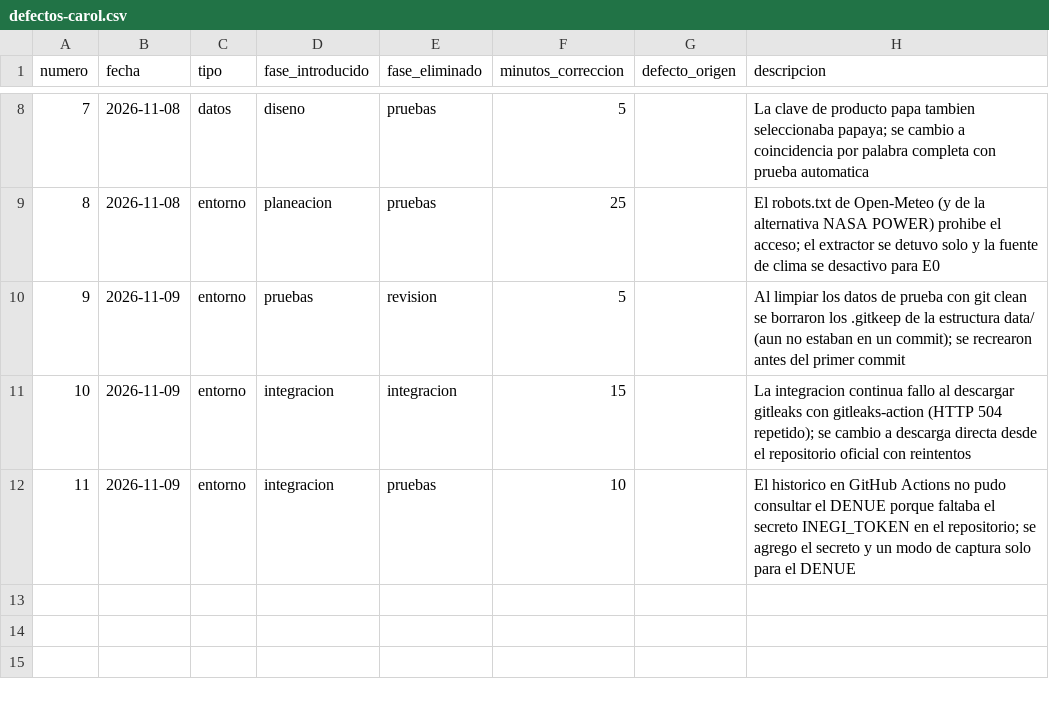
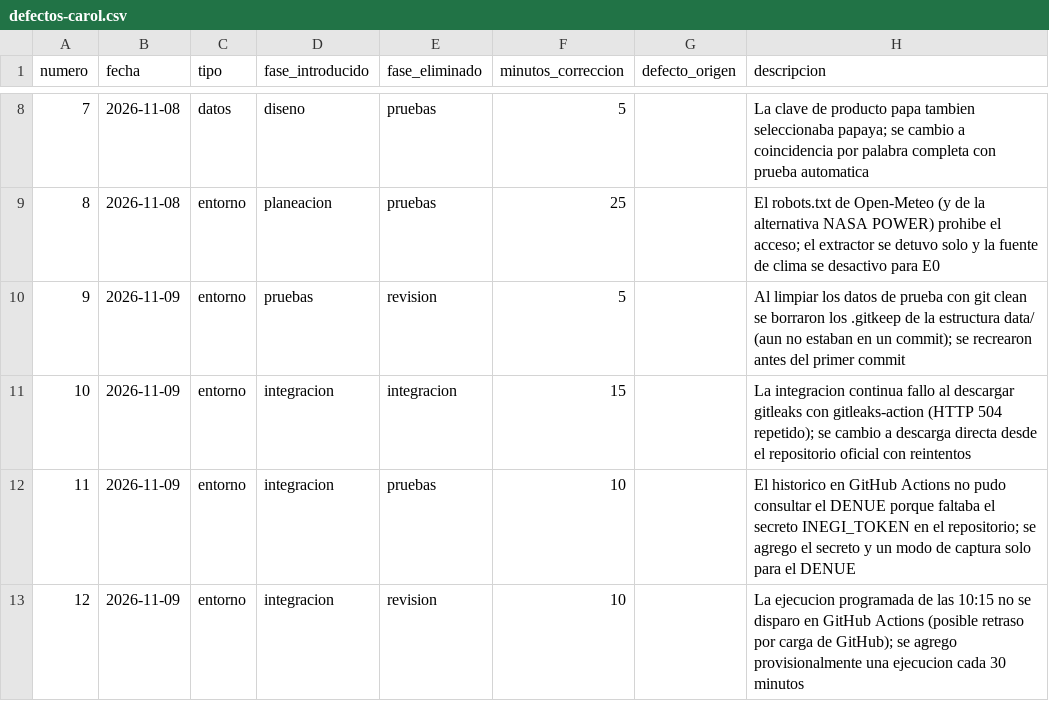
Before and after one commit to carolivettte/tdl-antojo-colima, a CSV file: calidad/defectos-carol.csv, drawn as a sheet; only a part is shown, gaps mark what is left out.

Commit message:
fix: captura programada provisional cada 30 minutos para la entrega e0

```diff
--- a/calidad/defectos-carol.csv
+++ b/calidad/defectos-carol.csv
@@ -12 +12,2 @@ numero,fecha,tipo,fase_introducido,fase_eliminado,minutos_correccion,defecto_ori
 11,2026-11-09,entorno,integracion,pruebas,10,,El historico en GitHub Actions no pudo consultar el DENUE porque faltaba el secreto INEGI_TOKEN en el repositorio; se agrego el secreto y un modo de captura solo para el DENUE
+12,2026-11-09,entorno,integracion,revision,10,,La ejecucion programada de las 10:15 no se disparo en GitHub Actions (posible retraso por carga de GitHub); se agrego provisionalmente una ejecucion cada 30 minutos
```
Also changed, not shown: 1 other file.
